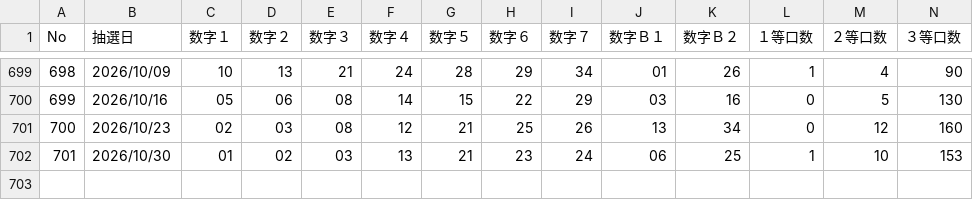
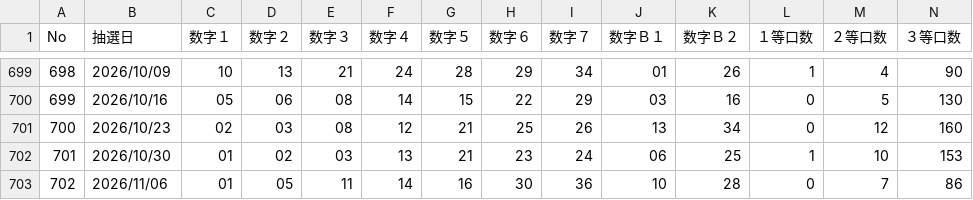
Before and after one commit to syotamatano-boop/loto-ai, a CSV file: data/LOTO7_ALL.csv, drawn as a sheet; only a part is shown, gaps mark what is left out; rows hold the shown columns only; the diff names each change by its address in the sheet, - before the commit and + after, or states it on an @@ line.

```diff
--- a/data/LOTO7_ALL.csv
+++ b/data/LOTO7_ALL.csv
+row 703: 702 | 2026/11/06 | 01 | 05 | 11 | 14 | 16 | 30 | 36 | 10 | 28 | 0 | 7 | 86
```
